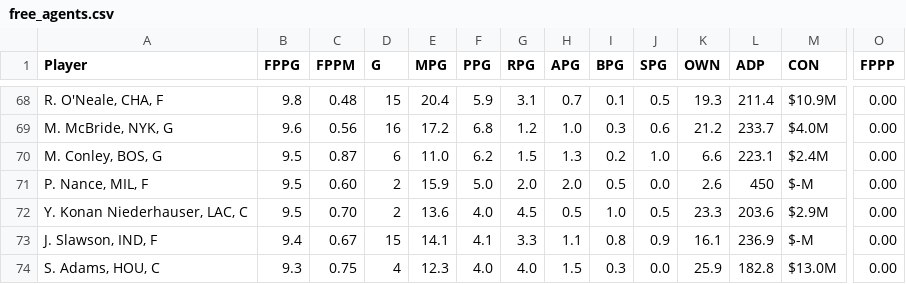
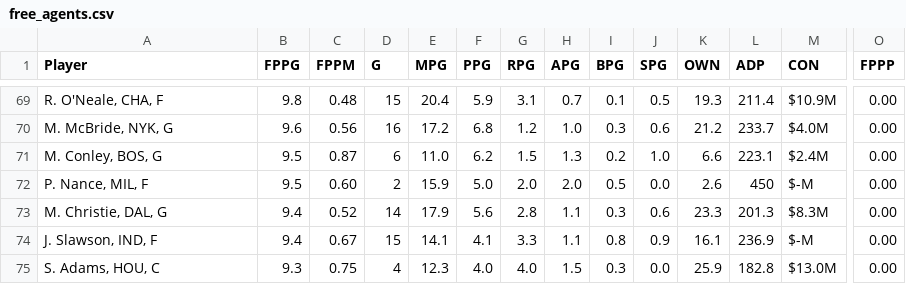
Before and after one commit to fedecast/SandC_draft, a CSV file: data/free_agents.csv, drawn as a sheet; only a part is shown, gaps mark what is left out; removed rows and columns are numbered as before the commit, all else as after; rows hold the shown columns only; the diff covers the shown part only; the diff names each change by its address in the sheet, - before the commit and + after, or states it on an @@ line.

```diff
--- a/data/free_agents.csv
+++ b/data/free_agents.csv
-row 72: Y. Konan Niederhauser, LAC, C | 9.5 | 0.70 | 2 | 13.6 | 4.0 | 4.5 | 0.5 | 1.0 | 0.5 | 23.3 | 203.6 | $2.9M | 0.00
+row 73: M. Christie, DAL, G | 9.4 | 0.52 | 14 | 17.9 | 5.6 | 2.8 | 1.1 | 0.3 | 0.6 | 23.3 | 201.3 | $8.3M | 0.00
```
Also changed, not shown: 1 added row, 1 removed row and 12 edited cells elsewhere in this file, 4 other files.
